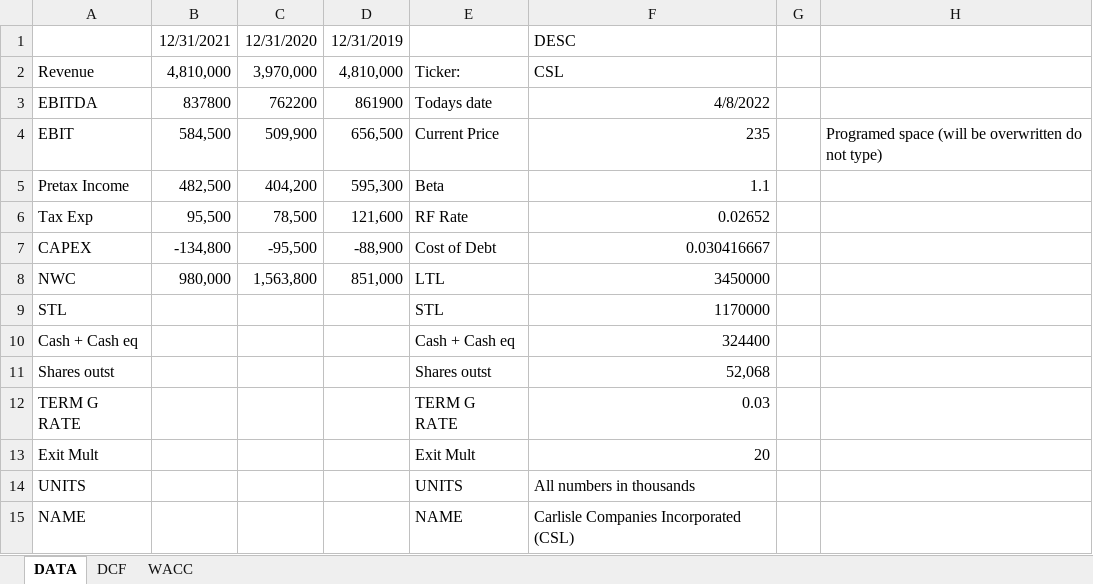
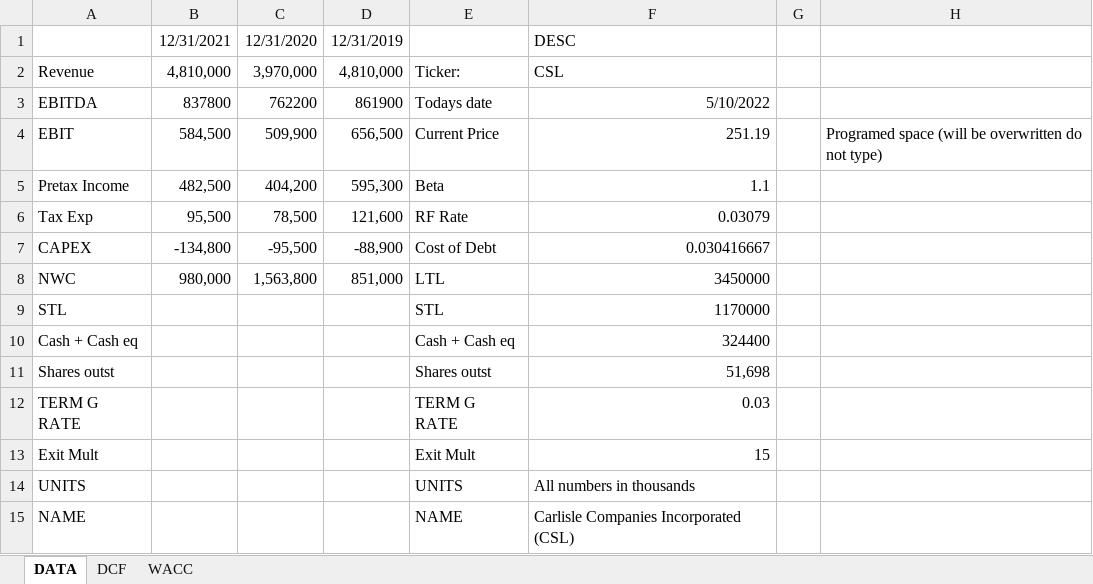
Before and after one commit to stephenmoores/steveproject, an Excel workbook: PANDAS PROJ/RECDCF.xlsx, sheet DATA, drawn as a sheet; values as stored, in another font and other column widths than the file's, no borders; the diff names each change by its address in the sheet, - before the commit and + after, or states it on an @@ line.

```diff
--- a/PANDAS PROJ/RECDCF.xlsx (sheet DATA)
+++ b/PANDAS PROJ/RECDCF.xlsx (sheet DATA)
-F3: 4/8/2022
+F3: 5/10/2022
-F4: 235
+F4: 251.19
-F6: 0.02652
+F6: 0.03079
-F11: 52,068
+F11: 51,698
-F13: 20
+F13: 15
```
Also changed, not shown: sheet DCF, sheet WACC, 5 other files.
